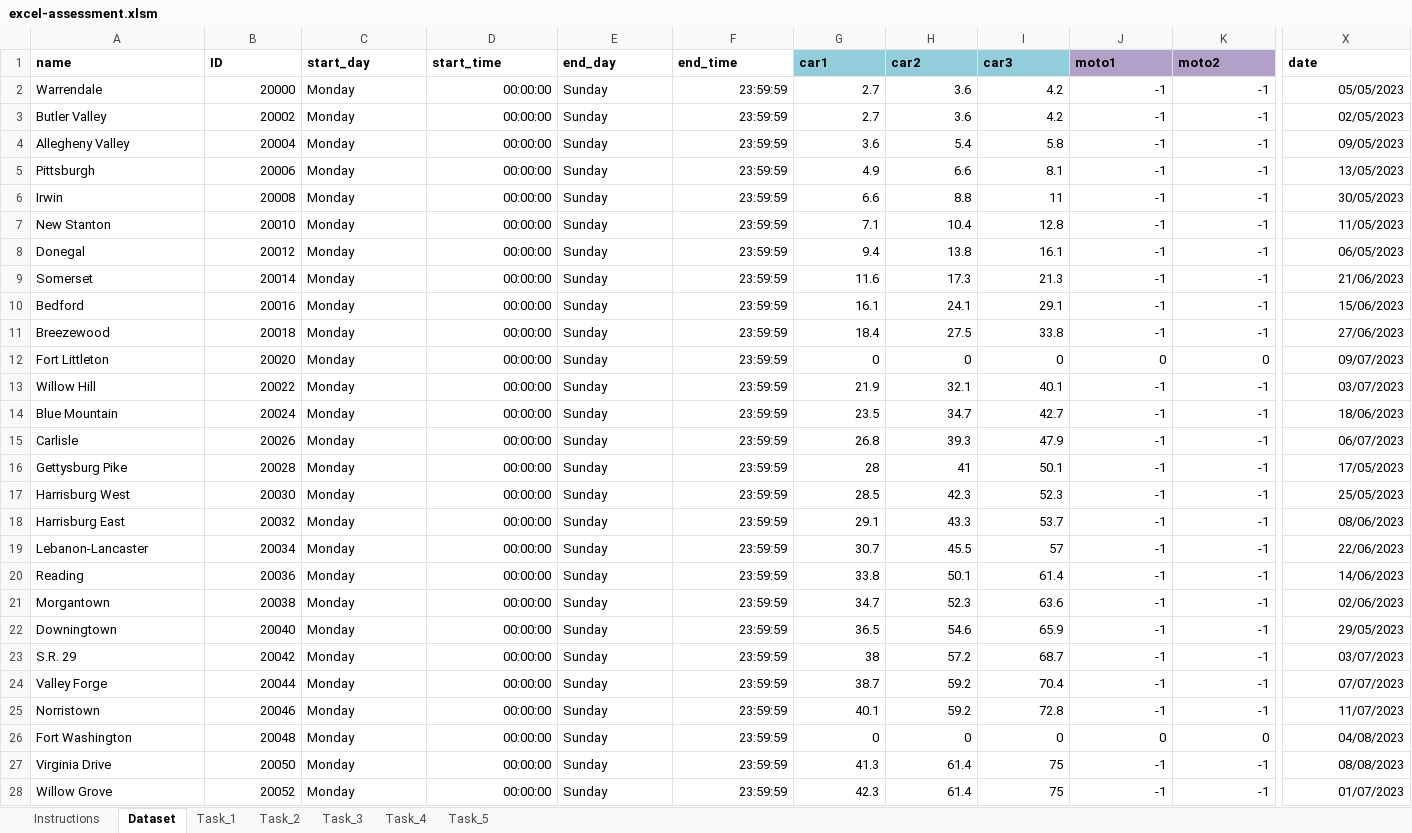
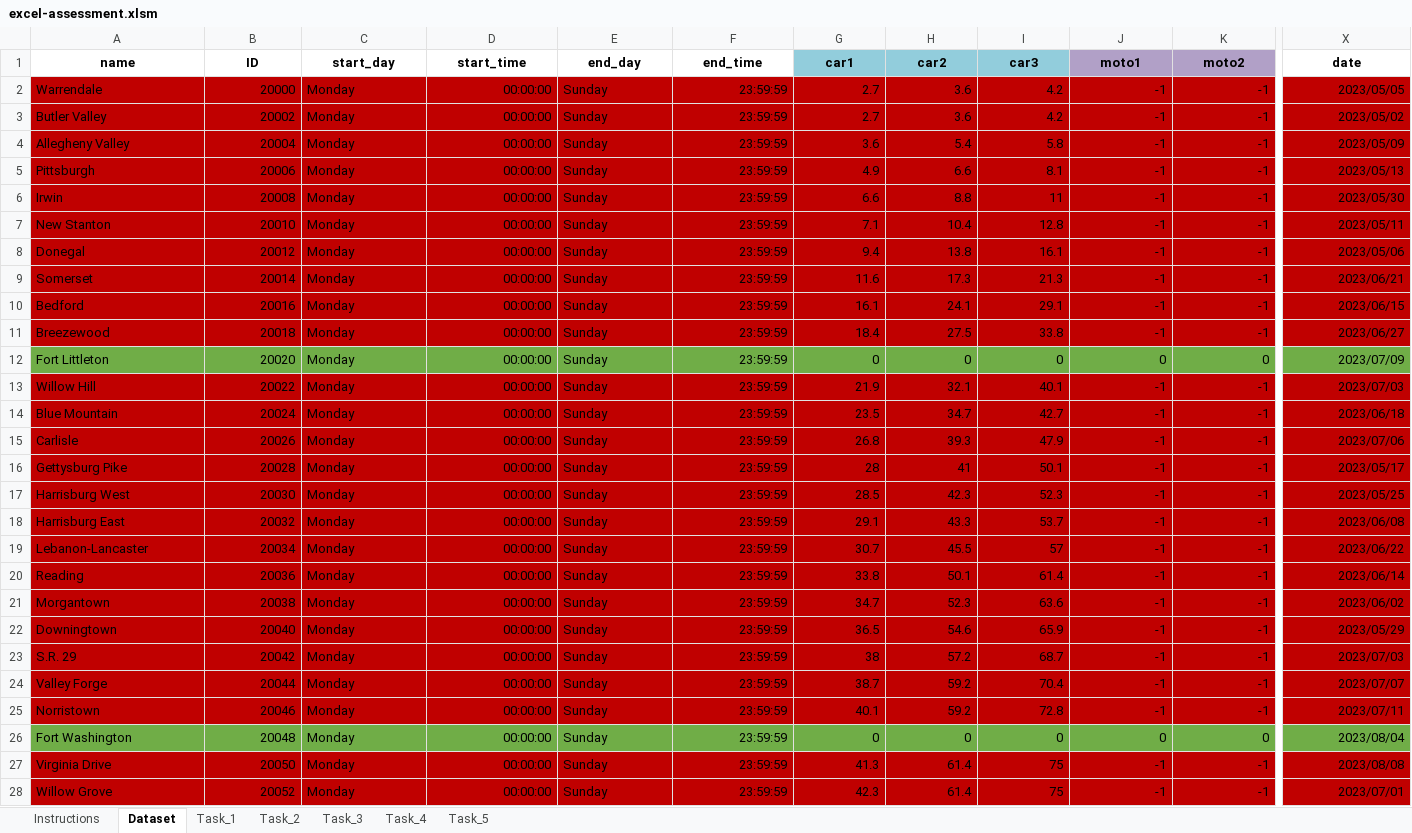
Before and after one commit to sudhanshumehra/MapUp-DA-Assessment-2024-main, an Excel workbook: excel-assessment.xlsm, sheet Dataset, drawn as a sheet; only a part is shown, gaps mark what is left out; values as stored, in another font and other column widths than the file's, no borders; conditional formats not drawn; the diff covers the shown part only; the diff names each change by its address in the sheet, - before the commit and + after, or states it on an @@ line.

```diff
--- a/excel-assessment.xlsm (sheet Dataset)
+++ b/excel-assessment.xlsm (sheet Dataset)
-A1:X1 alignment: left
+A1:X1 alignment: center
-A2:X11 fill: none
+A2:X11 fill: #C00000
-X2 (date): 05/05/2023
+X2 (date): 2023/05/05
-X3 (date): 02/05/2023
+X3 (date): 2023/05/02
-X4 (date): 09/05/2023
+X4 (date): 2023/05/09
-X5 (date): 13/05/2023
+X5 (date): 2023/05/13
-X6 (date): 30/05/2023
+X6 (date): 2023/05/30
-X7 (date): 11/05/2023
+X7 (date): 2023/05/11
-X8 (date): 06/05/2023
+X8 (date): 2023/05/06
-X9 (date): 21/06/2023
+X9 (date): 2023/06/21
-X10 (date): 15/06/2023
+X10 (date): 2023/06/15
-X11 (date): 27/06/2023
+X11 (date): 2023/06/27
-A12:X12 fill: none
+A12:X12 fill: #70AD47
-X12 (date): 09/07/2023
+X12 (date): 2023/07/09
-A13:X25 fill: none
+A13:X25 fill: #C00000
-X13 (date): 03/07/2023
+X13 (date): 2023/07/03
-X14 (date): 18/06/2023
+X14 (date): 2023/06/18
-X15 (date): 06/07/2023
+X15 (date): 2023/07/06
-X16 (date): 17/05/2023
+X16 (date): 2023/05/17
-X17 (date): 25/05/2023
+X17 (date): 2023/05/25
-X18 (date): 08/06/2023
+X18 (date): 2023/06/08
-X19 (date): 22/06/2023
+X19 (date): 2023/06/22
-X20 (date): 14/06/2023
+X20 (date): 2023/06/14
-X21 (date): 02/06/2023
+X21 (date): 2023/06/02
-X22 (date): 29/05/2023
+X22 (date): 2023/05/29
-X23 (date): 03/07/2023
+X23 (date): 2023/07/03
-X24 (date): 07/07/2023
+X24 (date): 2023/07/07
-X25 (date): 11/07/2023
+X25 (date): 2023/07/11
-A26:X26 fill: none
+A26:X26 fill: #70AD47
-X26 (date): 04/08/2023
+X26 (date): 2023/08/04
-A27:X28 fill: none
+A27:X28 fill: #C00000
-X27 (date): 08/08/2023
+X27 (date): 2023/08/08
-X28 (date): 01/07/2023
+X28 (date): 2023/07/01
```
Also changed, not shown: 12 edited cells and cell formats elsewhere in this sheet, sheet Task_3, sheet Task_2, sheet Task_5, sheet Task_4, sheet Task_1.
